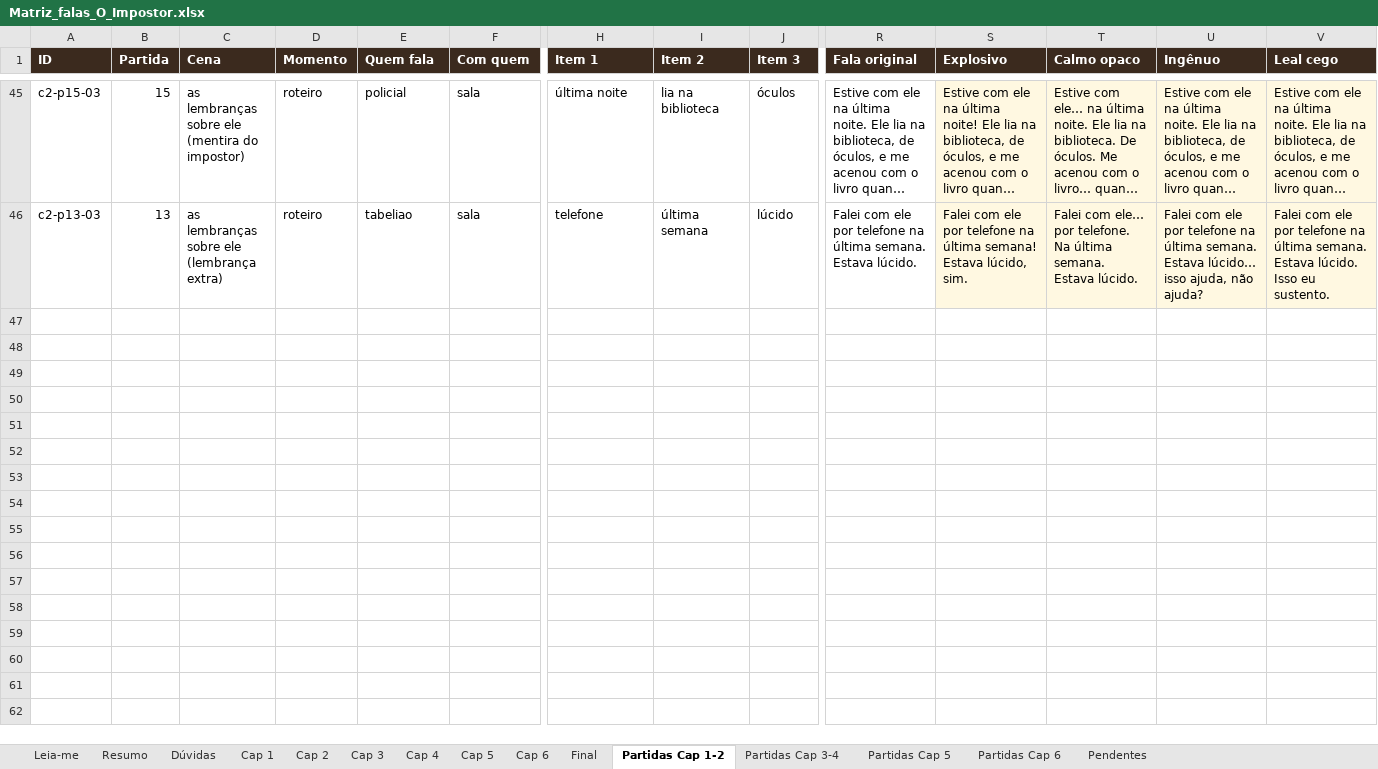
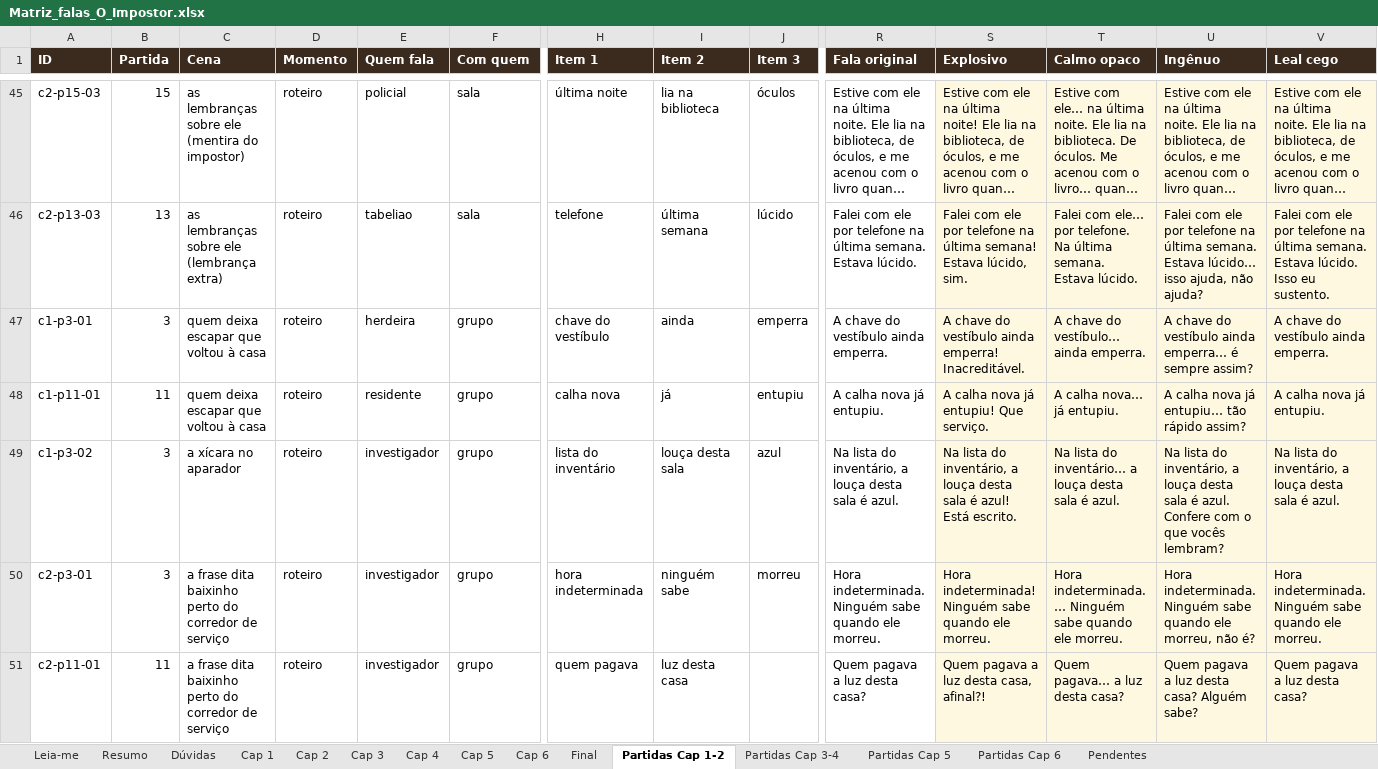
Before and after one commit to DrMarioNascimento/Dragon, an Excel workbook: Claude outputs/Matriz_falas_O_Impostor.xlsx, sheet Partidas Cap 1-2, drawn as a sheet; only a part is shown, gaps mark what is left out; long unchanged cells end in …; values as stored, in another font and other column widths than the file's, no borders; charts and pictures and conditional formats not drawn; rows hold the shown columns only; the diff covers the shown part only; the diff names each change by its address in the sheet, - before the commit and + after, or states it on an @@ line.

```diff
--- a/Claude outputs/Matriz_falas_O_Impostor.xlsx (sheet Partidas Cap 1-2)
+++ b/Claude outputs/Matriz_falas_O_Impostor.xlsx (sheet Partidas Cap 1-2)
+row 47: c1-p3-01 | 3 | quem deixa escapar que voltou à casa | roteiro | herdeira | grupo | chave do vestíbulo | ainda | emperra | A chave do vestíbulo ainda emperra. | A chave do vestíbulo ainda emperra! Inacreditável. | A chave do vestíbulo… ainda emperra. | A chave do vestíbulo ainda emperra… é sempre assim? | A chave do vestíbulo ainda emperra.
+row 48: c1-p11-01 | 11 | quem deixa escapar que voltou à casa | roteiro | residente | grupo | calha nova | já | entupiu | A calha nova já entupiu. | A calha nova já entupiu! Que serviço. | A calha nova… já entupiu. | A calha nova já entupiu… tão rápido assim? | A calha nova já entupiu.
+row 49: c1-p3-02 | 3 | a xícara no aparador | roteiro | investigador | grupo | lista do inventário | louça desta sala | azul | Na lista do inventário, a louça desta sala é azul. | Na lista do inventário, a louça desta sala é azul! Está escrito. | Na lista do inventário… a louça desta sala é azul. | Na lista do inventário, a louça desta sala é azul. Confere com o que vocês lembram? | Na lista do inventário, a louça desta sala é azul.
+row 50: c2-p3-01 | 3 | a frase dita baixinho perto do corredor de serviço | roteiro | investigador | grupo | hora indeterminada | ninguém sabe | morreu | Hora indeterminada. Ninguém sabe quando ele morreu. | Hora indeterminada! Ninguém sabe quando ele morreu. | Hora indeterminada. … Ninguém sabe quando ele morreu. | Hora indeterminada. Ninguém sabe quando ele morreu, não é? | Hora indeterminada. Ninguém sabe quando ele morreu.
+row 51: c2-p11-01 | 11 | a frase dita baixinho perto do corredor de serviço | roteiro | investigador | grupo | quem pagava | luz desta casa |  | Quem pagava a luz desta casa? | Quem pagava a luz desta casa, afinal?! | Quem pagava… a luz desta casa? | Quem pagava a luz desta casa? Alguém sabe? | Quem pagava a luz desta casa?
```
Also changed, not shown: 4 added rows elsewhere in this sheet, sheet Partidas Cap 6, sheet Partidas Cap 3-4, sheet Partidas Cap 5, sheet Resumo, formulas that keep their value, 1 other file.
